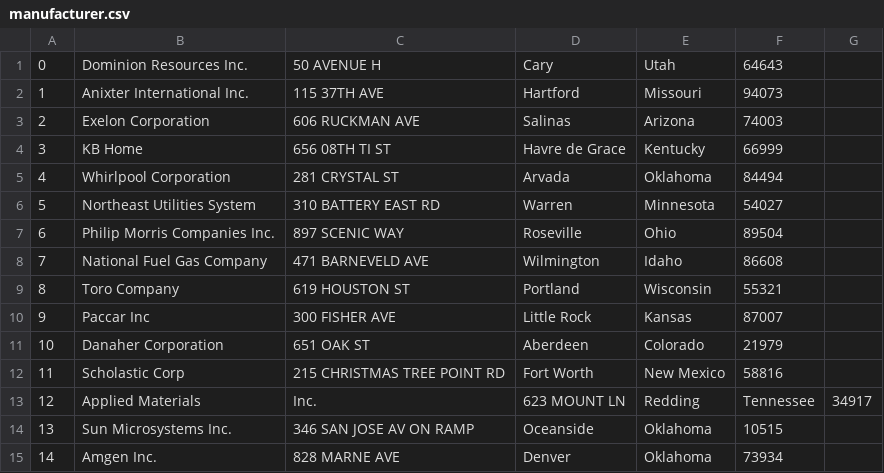
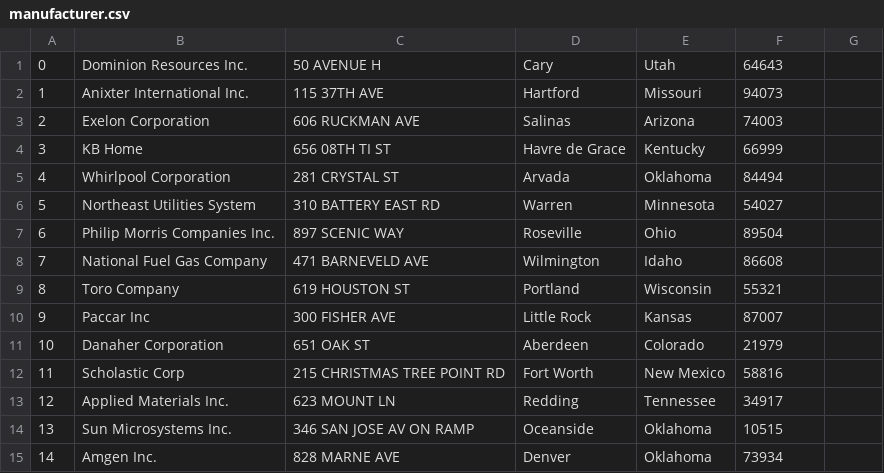
Before and after one commit to JoshSpangler/CSCI-320-Project, a CSV file: data/output/manufacturer.csv, drawn as a sheet.

Commit message:
Update manufacturer.csv

```diff
--- a/data/output/manufacturer.csv
+++ b/data/output/manufacturer.csv
@@ -12,3 +12,3 @@
 11,Scholastic Corp,215 CHRISTMAS TREE POINT RD,Fort Worth,New Mexico,58816
-12,Applied Materials, Inc.,623 MOUNT LN,Redding,Tennessee,34917
+12,Applied Materials Inc.,623 MOUNT LN,Redding,Tennessee,34917
 13,Sun Microsystems Inc.,346 SAN JOSE AV ON RAMP,Oceanside,Oklahoma,10515
```
